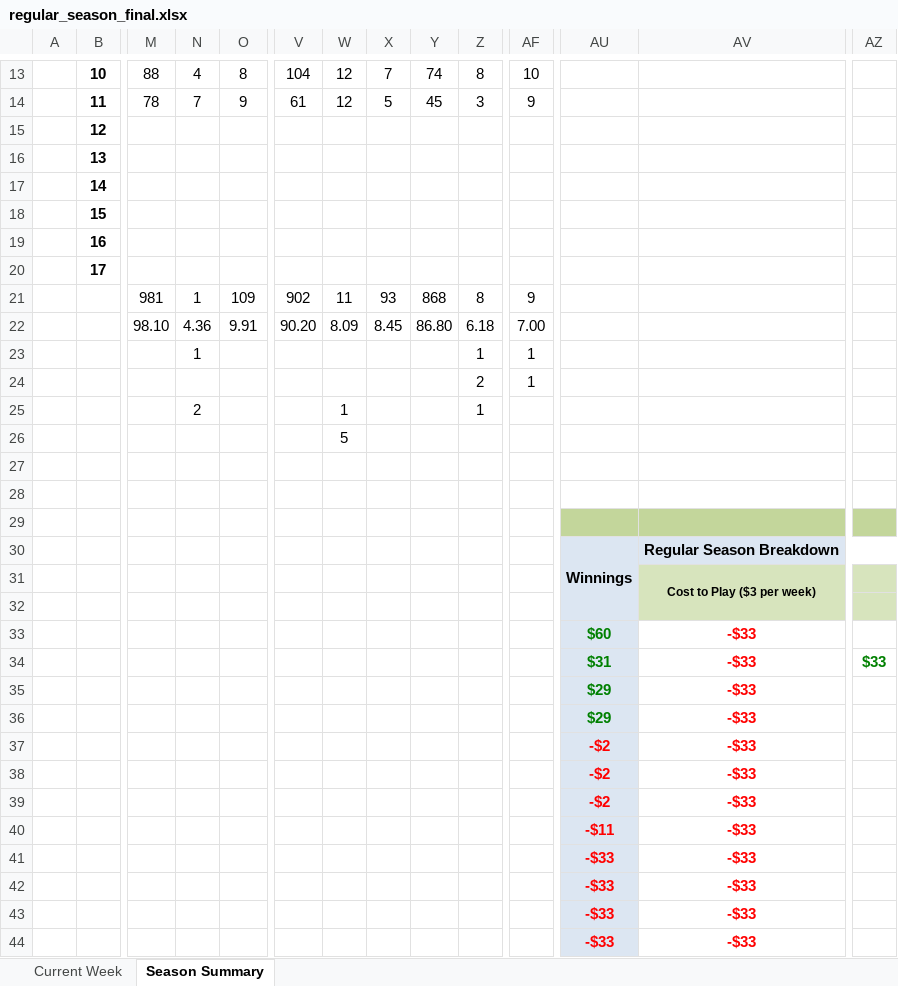
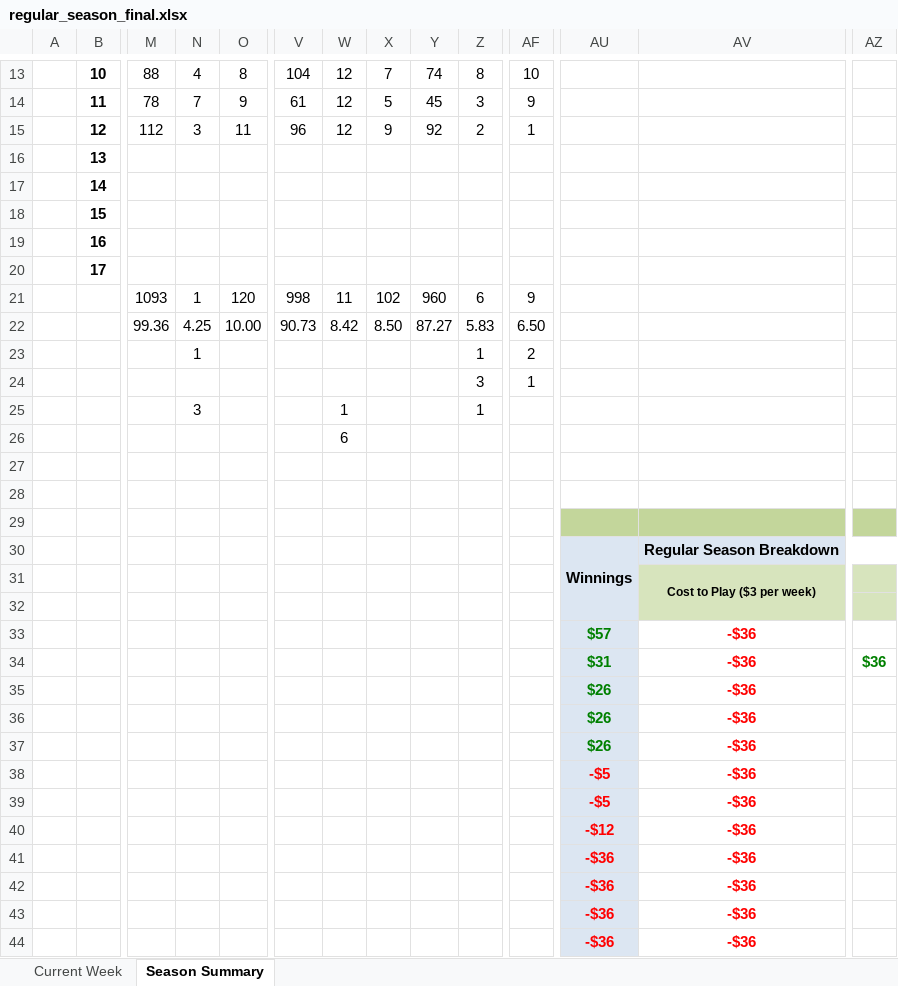
Before and after one commit to jlwebpages/fp, an Excel workbook: regular_season_final.xlsx, sheet Season Summary, drawn as a sheet; only a part is shown, gaps mark what is left out; values as stored, in another font and other column widths than the file's, no borders; conditional formats not drawn; removed rows and columns are numbered as before the commit, all else as after; rows hold the shown columns only; the diff covers the shown part only; the diff names each change by its address in the sheet, - before the commit and + after, or states it on an @@ line.

```diff
--- a/regular_season_final.xlsx (sheet Season Summary)
+++ b/regular_season_final.xlsx (sheet Season Summary)
-row 15:  | 12
+row 15:  | 12 | 112 | 3 | 11 | 96 | 12 | 9 | 92 | 2 | 1
-row 21:  |  | 981 | 1 | 109 | 902 | 11 | 93 | 868 | 8 | 9
-row 22:  |  | 98.10 | 4.36 | 9.91 | 90.20 | 8.09 | 8.45 | 86.80 | 6.18 | 7.00
+row 21:  |  | 1093 | 1 | 120 | 998 | 11 | 102 | 960 | 6 | 9
+row 22:  |  | 99.36 | 4.25 | 10.00 | 90.73 | 8.42 | 8.50 | 87.27 | 5.83 | 6.50
-AF23: 1
+AF23: 2
-Z24: 2
+Z24: 3
-N25: 2
+N25: 3
-W26: 5
+W26: 6
-AU33: $60
+AU33: $57
-AV33:AV35: -$33
+AV33:AV35: -$36
-AZ34: $33
+AZ34: $36
-AU35: $29
+AU35: $26
+row 36:  |  |  |  |  |  |  |  |  |  |  | $26 | -$36
-AU37: $29
+AU37: $26
-AV37:AV39: -$33
+AV37:AV39: -$36
-AU38:AU39: -$2
+AU38:AU39: -$5
-row 39:  |  |  |  |  |  |  |  |  |  |  | -$2 | -$33
-row 40:  |  |  |  |  |  |  |  |  |  |  | -$11 | -$33
-row 41:  |  |  |  |  |  |  |  |  |  |  | -$33 | -$33
-row 42:  |  |  |  |  |  |  |  |  |  |  | -$33 | -$33
-row 43:  |  |  |  |  |  |  |  |  |  |  | -$33 | -$33
-row 44:  |  |  |  |  |  |  |  |  |  |  | -$33 | -$33
+row 40:  |  |  |  |  |  |  |  |  |  |  | -$12 | -$36
+row 41:  |  |  |  |  |  |  |  |  |  |  | -$36 | -$36
+row 42:  |  |  |  |  |  |  |  |  |  |  | -$36 | -$36
+row 43:  |  |  |  |  |  |  |  |  |  |  | -$36 | -$36
+row 44:  |  |  |  |  |  |  |  |  |  |  | -$36 | -$36
```
Also changed, not shown: 12 edited cells and cell formats elsewhere in this sheet, sheet Current Week, hidden cells, 4 other files.
